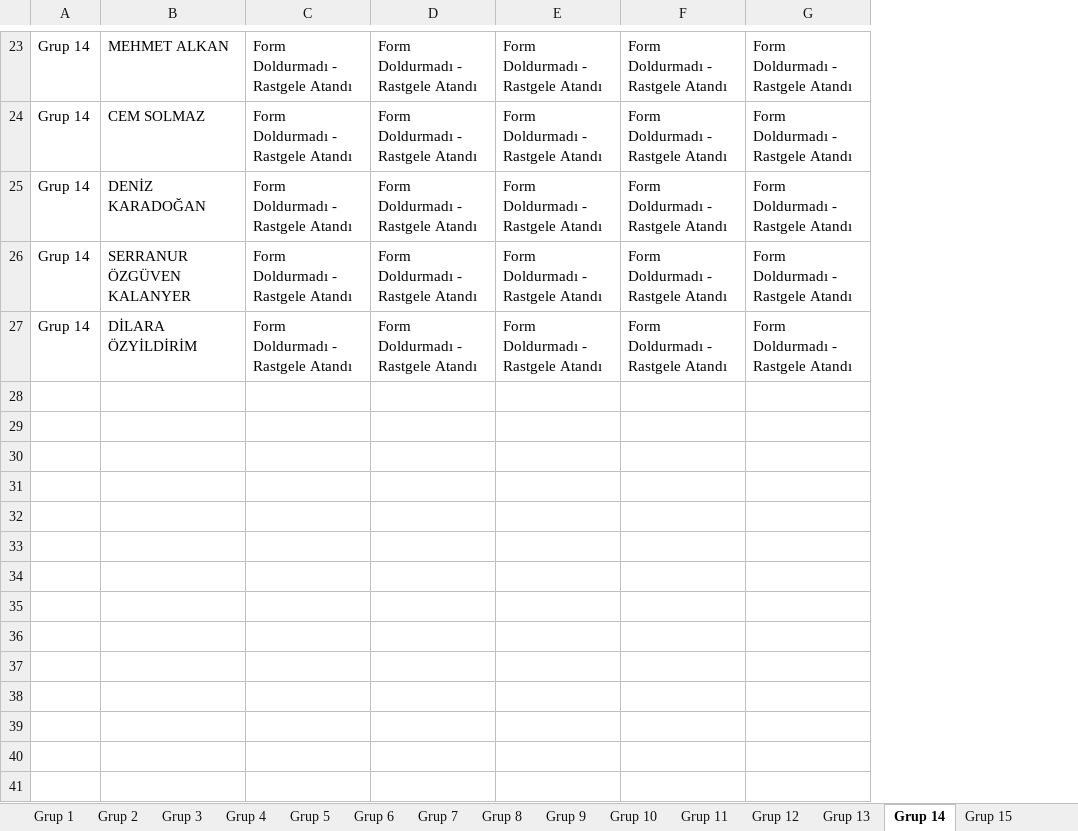
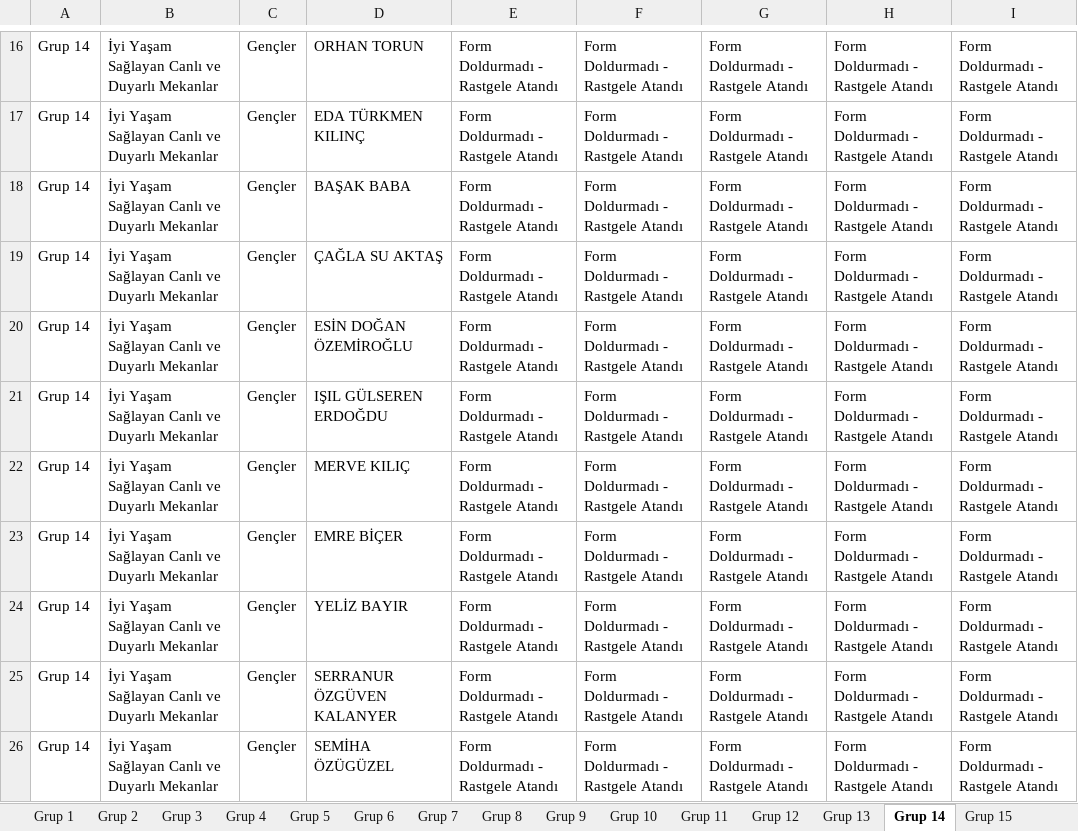
Before and after one commit to yetkingencler/gencyetenekgrupland-rma, an Excel workbook: YetGen_Grup_Dagitimlari.xlsx, sheet Grup 14, drawn as a sheet; only a part is shown, gaps mark what is left out; values as stored, in another font and other column widths than the file's, no borders; removed rows and columns are numbered as before the commit, all else as after; the diff covers the shown part only; the diff names each change by its address in the sheet, - before the commit and + after, or states it on an @@ line.

```diff
--- a/YetGen_Grup_Dagitimlari.xlsx (sheet Grup 14)
+++ b/YetGen_Grup_Dagitimlari.xlsx (sheet Grup 14)
-column B, rows 23-27: MEHMET ALKAN | CEM SOLMAZ | DENİZ KARADOĞAN | SERRANUR ÖZGÜVEN KALANYER | DİLARA ÖZYİLDİRİM
+column B, rows 16-20: all İyi Yaşam Sağlayan Canlı ve Duyarlı Mekanlar
+column C, rows 16-20: all Gençler
+column D, rows 16-20: ORHAN TORUN | EDA TÜRKMEN KILINÇ | BAŞAK BABA | ÇAĞLA SU AKTAŞ | ESİN DOĞAN ÖZEMİROĞLU
+row 21: Grup 14 | İyi Yaşam Sağlayan Canlı ve Duyarlı Mekanlar | Gençler | IŞIL GÜLSEREN ERDOĞDU | Form Doldurmadı - Rastgele Atandı | Form Doldurmadı - Rastgele Atandı | Form Doldurmadı - Rastgele Atandı | Form Doldurmadı - Rastgele Atandı | Form Doldurmadı - Rastgele Atandı
+row 22: Grup 14 | İyi Yaşam Sağlayan Canlı ve Duyarlı Mekanlar | Gençler | MERVE KILIÇ | Form Doldurmadı - Rastgele Atandı | Form Doldurmadı - Rastgele Atandı | Form Doldurmadı - Rastgele Atandı | Form Doldurmadı - Rastgele Atandı | Form Doldurmadı - Rastgele Atandı
+row 23: Grup 14 | İyi Yaşam Sağlayan Canlı ve Duyarlı Mekanlar | Gençler | EMRE BİÇER | Form Doldurmadı - Rastgele Atandı | Form Doldurmadı - Rastgele Atandı | Form Doldurmadı - Rastgele Atandı | Form Doldurmadı - Rastgele Atandı | Form Doldurmadı - Rastgele Atandı
+row 24: Grup 14 | İyi Yaşam Sağlayan Canlı ve Duyarlı Mekanlar | Gençler | YELİZ BAYIR | Form Doldurmadı - Rastgele Atandı | Form Doldurmadı - Rastgele Atandı | Form Doldurmadı - Rastgele Atandı | Form Doldurmadı - Rastgele Atandı | Form Doldurmadı - Rastgele Atandı
+row 25: Grup 14 | İyi Yaşam Sağlayan Canlı ve Duyarlı Mekanlar | Gençler | SERRANUR ÖZGÜVEN KALANYER | Form Doldurmadı - Rastgele Atandı | Form Doldurmadı - Rastgele Atandı | Form Doldurmadı - Rastgele Atandı | Form Doldurmadı - Rastgele Atandı | Form Doldurmadı - Rastgele Atandı
+row 26: Grup 14 | İyi Yaşam Sağlayan Canlı ve Duyarlı Mekanlar | Gençler | SEMİHA ÖZÜGÜZEL | Form Doldurmadı - Rastgele Atandı | Form Doldurmadı - Rastgele Atandı | Form Doldurmadı - Rastgele Atandı | Form Doldurmadı - Rastgele Atandı | Form Doldurmadı - Rastgele Atandı
```
Also changed, not shown: 1 added row, 8 removed rows and 20 edited cells elsewhere in this sheet, sheet Grup 4, sheet Grup 7, sheet Grup 12, sheet Grup 15, sheet Grup 21, sheet Grup 1, 15 more sheets, dashboard/public/YetGen_Gruplar.xlsx, gruplanmis_kisiler_raporlu.xlsx, 4 other files.
